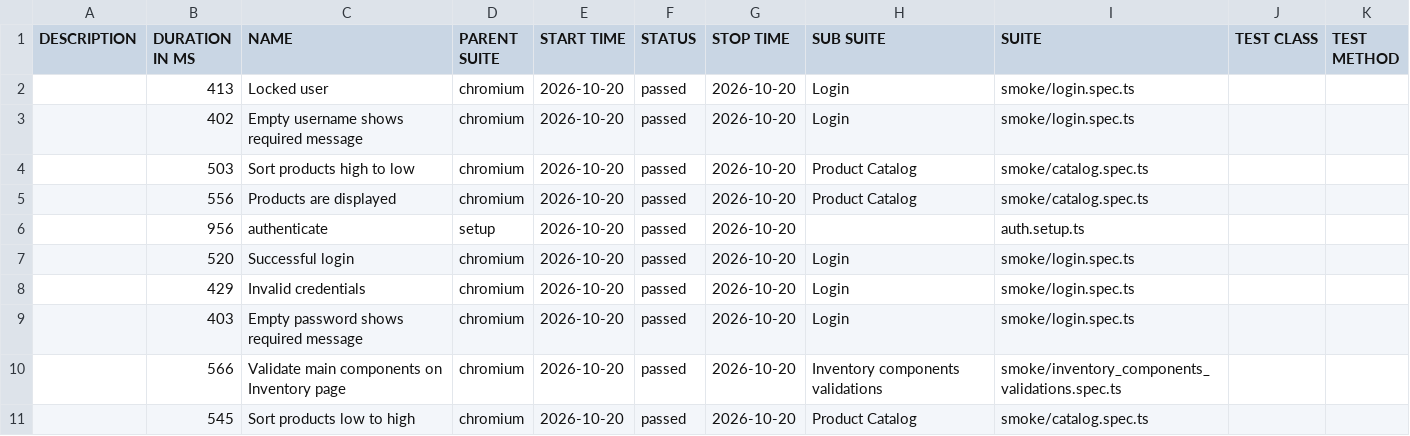
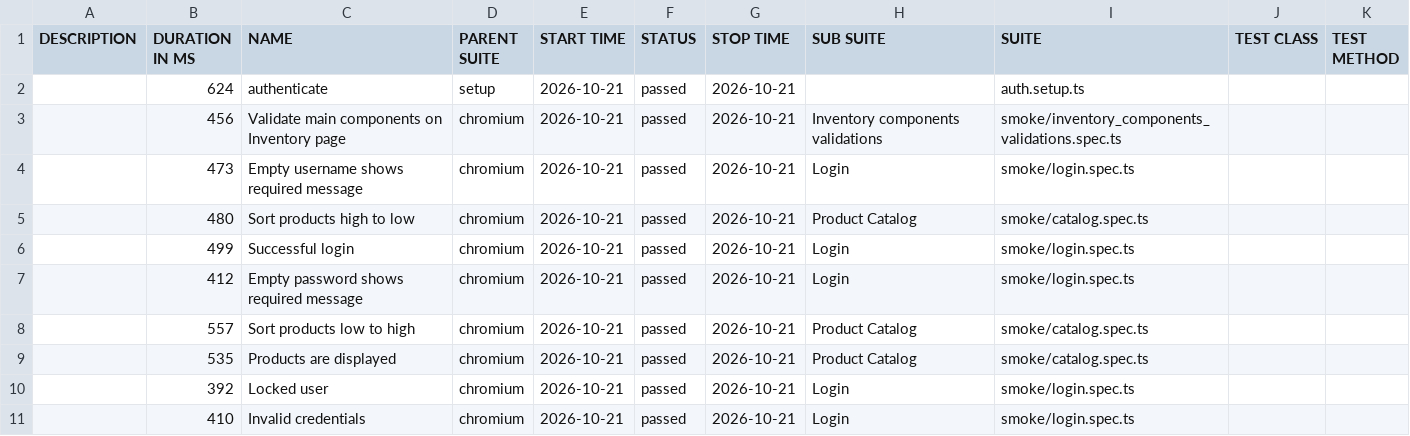
Before and after one commit to dtoseva/test-automation-framework, a CSV file: data/suites.csv, drawn as a sheet.

```diff
--- a/data/suites.csv
+++ b/data/suites.csv
@@ -1,11 +1,11 @@
 "DESCRIPTION","DURATION IN MS","NAME","PARENT SUITE","START TIME","STATUS","STOP TIME","SUB SUITE","SUITE","TEST CLASS","TEST METHOD"
-"","413","Locked user","chromium","2026-10-20","passed","2026-10-20","Login","smoke/login.spec.ts","",""
-"","402","Empty username shows required message","chromium","2026-10-20","passed","2026-10-20","Login","smoke/login.spec.ts","",""
-"","503","Sort products high to low","chromium","2026-10-20","passed","2026-10-20","Product Catalog","smoke/catalog.spec.ts","",""
-"","556","Products are displayed","chromium","2026-10-20","passed","2026-10-20","Product Catalog","smoke/catalog.spec.ts","",""
-"","956","authenticate","setup","2026-10-20","passed","2026-10-20","","auth.setup.ts","",""
-"","520","Successful login","chromium","2026-10-20","passed","2026-10-20","Login","smoke/login.spec.ts","",""
-"","429","Invalid credentials","chromium","2026-10-20","passed","2026-10-20","Login","smoke/login.spec.ts","",""
-"","403","Empty password shows required message","chromium","2026-10-20","passed","2026-10-20","Login","smoke/login.spec.ts","",""
-"","566","Validate main components on Inventory page","chromium","2026-10-20","passed","2026-10-20","Inventory components validations","smoke/inventory_components_validations.spec.ts","",""
-"","545","Sort products low to high","chromium","2026-10-20","passed","2026-10-20","Product Catalog","smoke/catalog.spec.ts","",""
+"","624","authenticate","setup","2026-10-21","passed","2026-10-21","","auth.setup.ts","",""
+"","456","Validate main components on Inventory page","chromium","2026-10-21","passed","2026-10-21","Inventory components validations","smoke/inventory_components_validations.spec.ts","",""
+"","473","Empty username shows required message","chromium","2026-10-21","passed","2026-10-21","Login","smoke/login.spec.ts","",""
+"","480","Sort products high to low","chromium","2026-10-21","passed","2026-10-21","Product Catalog","smoke/catalog.spec.ts","",""
+"","499","Successful login","chromium","2026-10-21","passed","2026-10-21","Login","smoke/login.spec.ts","",""
+"","412","Empty password shows required message","chromium","2026-10-21","passed","2026-10-21","Login","smoke/login.spec.ts","",""
+"","557","Sort products low to high","chromium","2026-10-21","passed","2026-10-21","Product Catalog","smoke/catalog.spec.ts","",""
+"","535","Products are displayed","chromium","2026-10-21","passed","2026-10-21","Product Catalog","smoke/catalog.spec.ts","",""
+"","392","Locked user","chromium","2026-10-21","passed","2026-10-21","Login","smoke/login.spec.ts","",""
+"","410","Invalid credentials","chromium","2026-10-21","passed","2026-10-21","Login","smoke/login.spec.ts","",""
```
Also changed, not shown: 40 other files.
